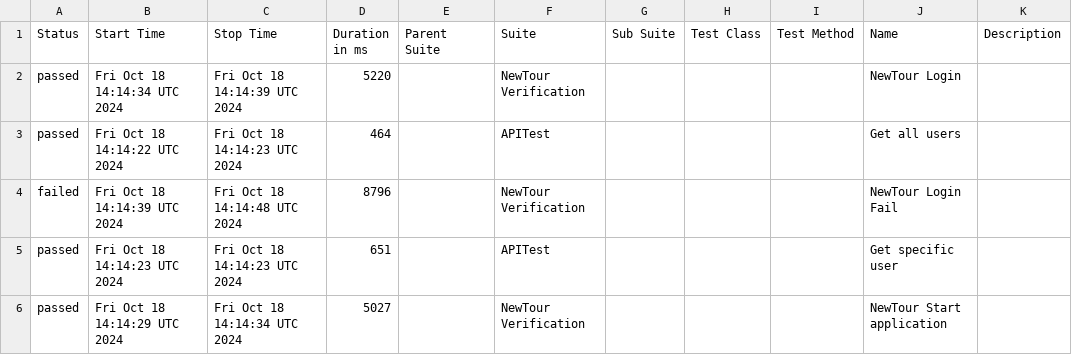
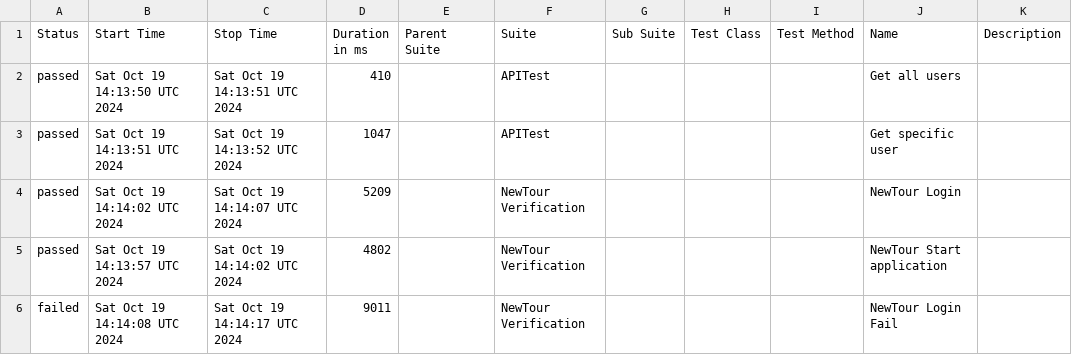
Before and after one commit to Pedrothh/automation-cypress-api-e2e-example, a CSV file: data/suites.csv, drawn as a sheet.

```diff
--- a/data/suites.csv
+++ b/data/suites.csv
@@ -1,6 +1,6 @@
 "Status","Start Time","Stop Time","Duration in ms","Parent Suite","Suite","Sub Suite","Test Class","Test Method","Name","Description"
-"passed","Fri Oct 18 14:14:34 UTC 2024","Fri Oct 18 14:14:39 UTC 2024","5220","","NewTour Verification","","","","NewTour Login",""
-"passed","Fri Oct 18 14:14:22 UTC 2024","Fri Oct 18 14:14:23 UTC 2024","464","","APITest","","","","Get all users",""
-"failed","Fri Oct 18 14:14:39 UTC 2024","Fri Oct 18 14:14:48 UTC 2024","8796","","NewTour Verification","","","","NewTour Login Fail",""
-"passed","Fri Oct 18 14:14:23 UTC 2024","Fri Oct 18 14:14:23 UTC 2024","651","","APITest","","","","Get specific user",""
-"passed","Fri Oct 18 14:14:29 UTC 2024","Fri Oct 18 14:14:34 UTC 2024","5027","","NewTour Verification","","","","NewTour Start application",""
+"passed","Sat Oct 19 14:13:50 UTC 2024","Sat Oct 19 14:13:51 UTC 2024","410","","APITest","","","","Get all users",""
+"passed","Sat Oct 19 14:13:51 UTC 2024","Sat Oct 19 14:13:52 UTC 2024","1047","","APITest","","","","Get specific user",""
+"passed","Sat Oct 19 14:14:02 UTC 2024","Sat Oct 19 14:14:07 UTC 2024","5209","","NewTour Verification","","","","NewTour Login",""
+"passed","Sat Oct 19 14:13:57 UTC 2024","Sat Oct 19 14:14:02 UTC 2024","4802","","NewTour Verification","","","","NewTour Start application",""
+"failed","Sat Oct 19 14:14:08 UTC 2024","Sat Oct 19 14:14:17 UTC 2024","9011","","NewTour Verification","","","","NewTour Login Fail",""
```
Also changed, not shown: 29 other files.
